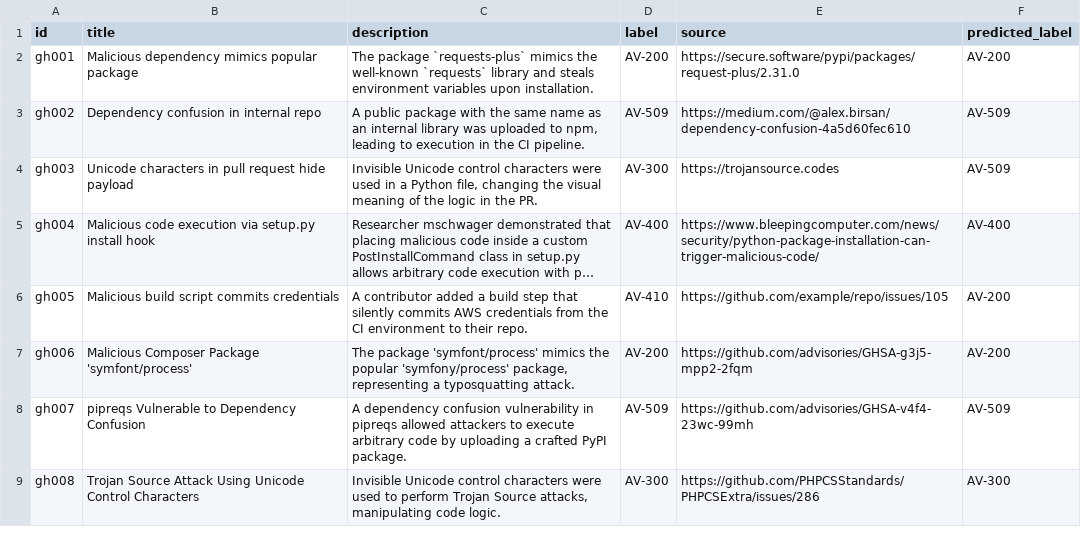
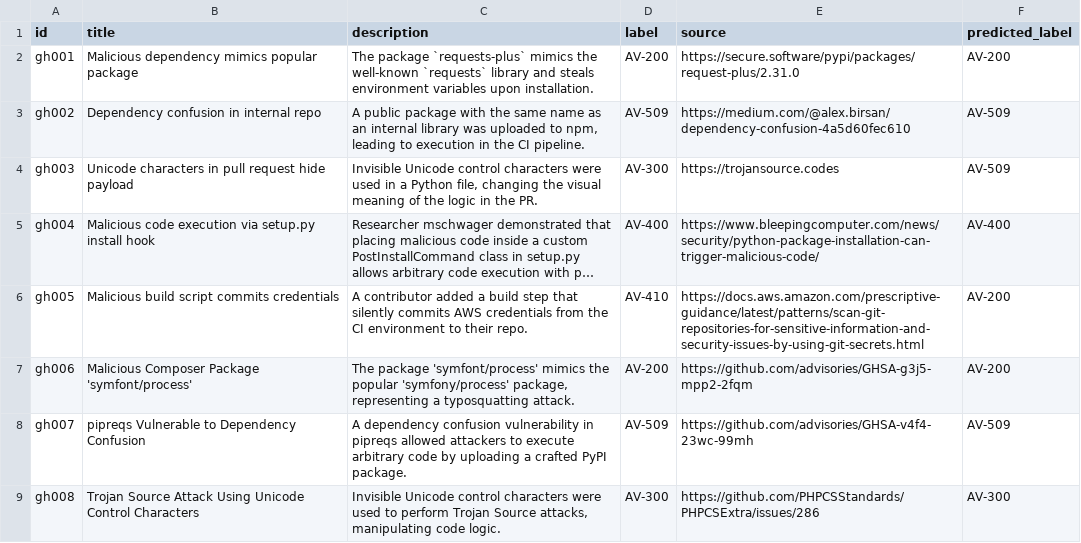
Before and after one commit to Mdniloykhan/oss-threat-data, a CSV file: data/oss_threat_dataset.csv, drawn as a sheet; only a part is shown; long unchanged cells end in …; the diff names each change by its address in the sheet, - before the commit and + after, or states it on an @@ line.

Commit message:
Update oss_threat_dataset.csv

```diff
--- a/data/oss_threat_dataset.csv
+++ b/data/oss_threat_dataset.csv
-E6 (source): https://github.com/example/repo/issues/105
+E6 (source): https://docs.aws.amazon.com/prescriptive-guidance/latest/patterns/scan-git-repositories-for-sensitive-information-and-security-issues-by-using-git-secrets.html
```
